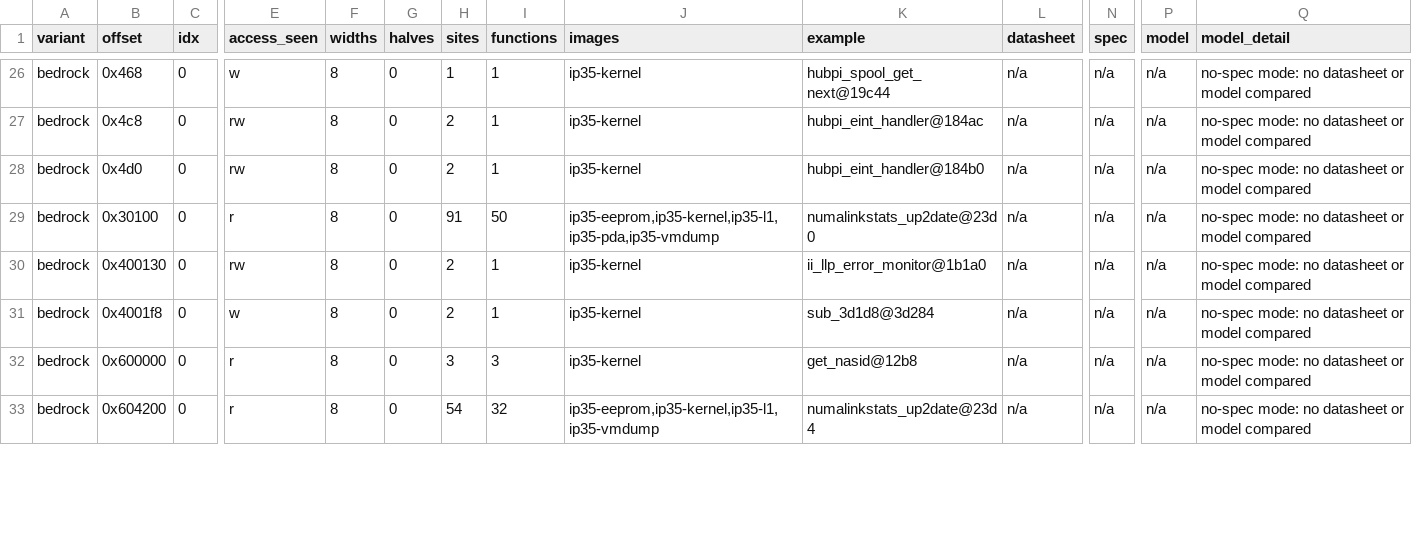
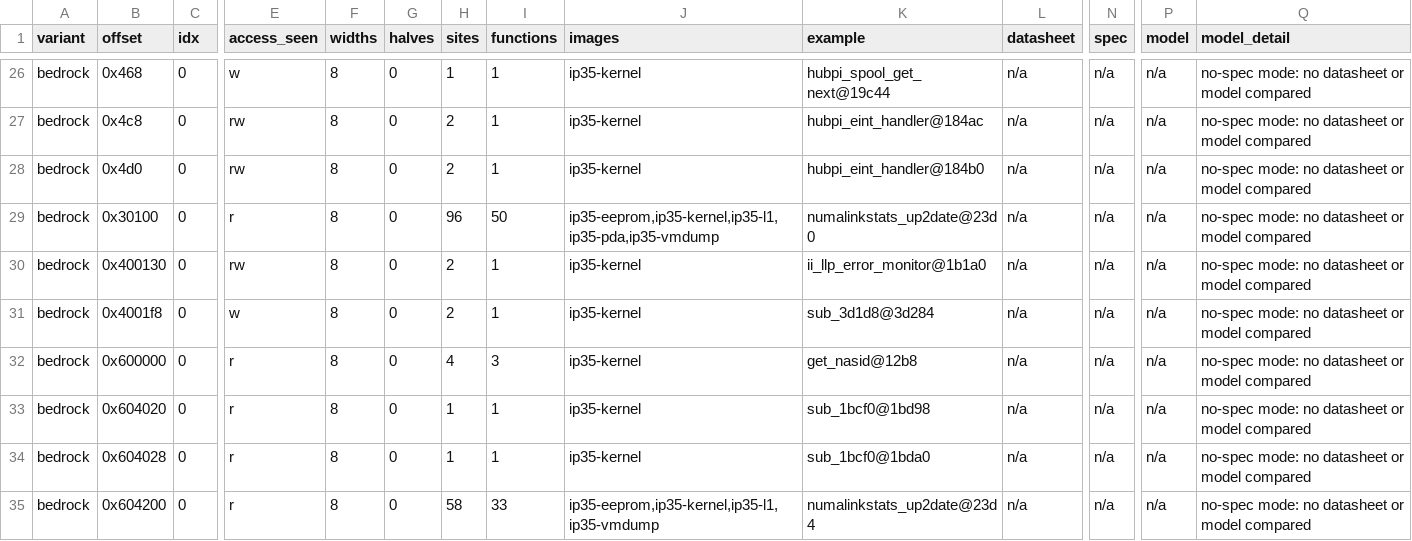
Before and after one commit to jamesbraid/chips, a TSV file: chips/bedrock/census/census.tsv, drawn as a sheet; only a part is shown, gaps mark what is left out; addresses are those after the commit; rows hold the shown columns only; the diff covers the shown part only; the diff names each change by its address in the sheet, - before the commit and + after, or states it on an @@ line.

```diff
--- a/chips/bedrock/census/census.tsv
+++ b/chips/bedrock/census/census.tsv
-H29 (sites): 91
+H29 (sites): 96
-H32 (sites): 3
+H32 (sites): 4
+row 33: bedrock | 0x604020 | 0 | r | 8 | 0 | 1 | 1 | ip35-kernel | sub_1bcf0@1bd98 | n/a | n/a | n/a | no-spec mode: no datasheet or model compared
+row 34: bedrock | 0x604028 | 0 | r | 8 | 0 | 1 | 1 | ip35-kernel | sub_1bcf0@1bda0 | n/a | n/a | n/a | no-spec mode: no datasheet or model compared
-H35 (sites): 54
+H35 (sites): 58
-I35 (functions): 32
+I35 (functions): 33
```
Also changed, not shown: 5 added rows and 50 edited cells elsewhere in this file, chips/bedrock/census/census-sites.tsv, chips/bedrock/census/fields.tsv, 19 other files.
